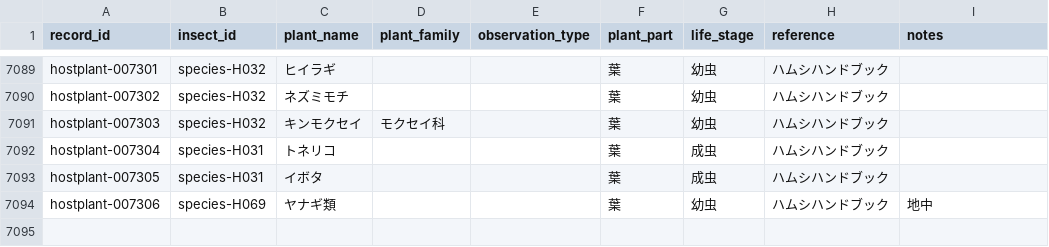
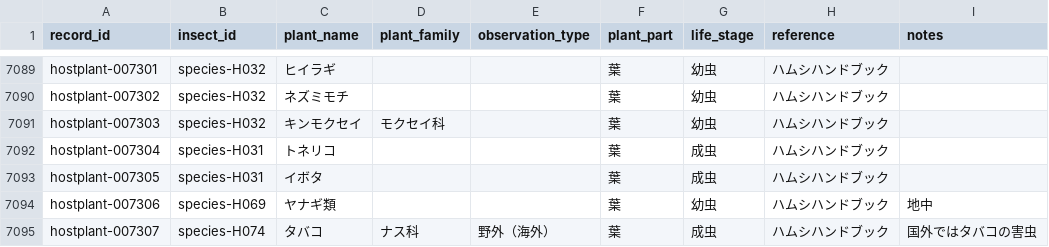
Before and after one commit to H-Amoto/insects-host-plant-explorer-, a CSV file: normalized_data/hostplants.csv, drawn as a sheet; only a part is shown, gaps mark what is left out.

```diff
--- a/normalized_data/hostplants.csv
+++ b/normalized_data/hostplants.csv
@@ -7094 +7094,2 @@ hostplant-007305,species-H031,イボタ,,,葉,成虫,ハムシハンドブック
 hostplant-007306,species-H069,ヤナギ類,,,葉,幼虫,ハムシハンドブック,地中
+hostplant-007307,species-H074,タバコ,ナス科,野外（海外）,葉,成虫,ハムシハンドブック,国外ではタバコの害虫
```
Also changed, not shown: public/hostplants.csv.
